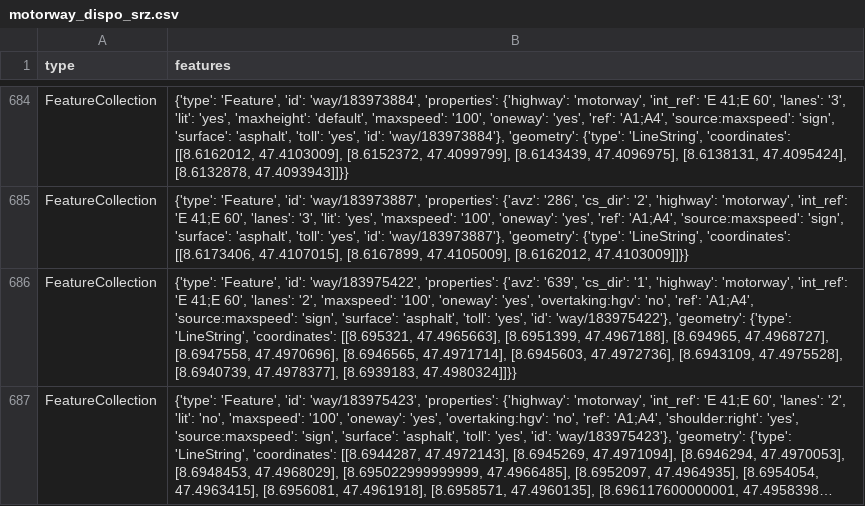
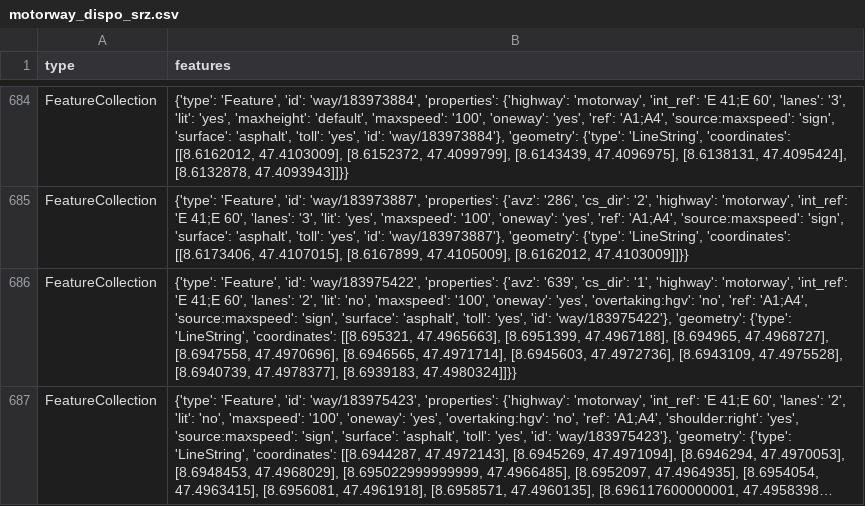
Before and after one commit to chnuessli/elz-data, a CSV file: data/csv/highway/motorway/motorway_dispo_srz.csv, drawn as a sheet; only a part is shown, gaps mark what is left out; long unchanged cells end in …; the diff covers the shown part only; the diff names each change by its address in the sheet, - before the commit and + after, or states it on an @@ line.

```diff
--- a/data/csv/highway/motorway/motorway_dispo_srz.csv
+++ b/data/csv/highway/motorway/motorway_dispo_srz.csv
-B686 (features): …'lanes': '2', 'maxspeed': '100',…
+B686 (features): …'lanes': '2', 'lit': 'no', 'maxspeed': '100',…
```
Also changed, not shown: 31 edited cells elsewhere in this file, data/csv/helipad/helipads_switzerland.csv.
